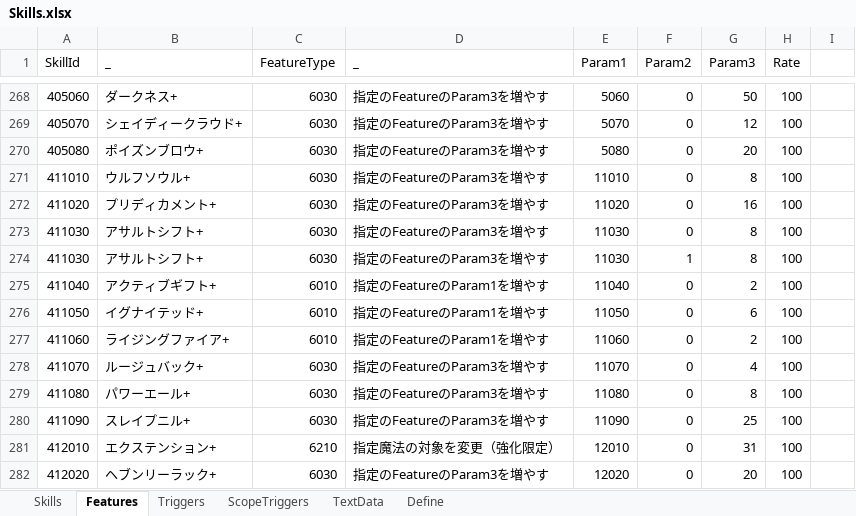
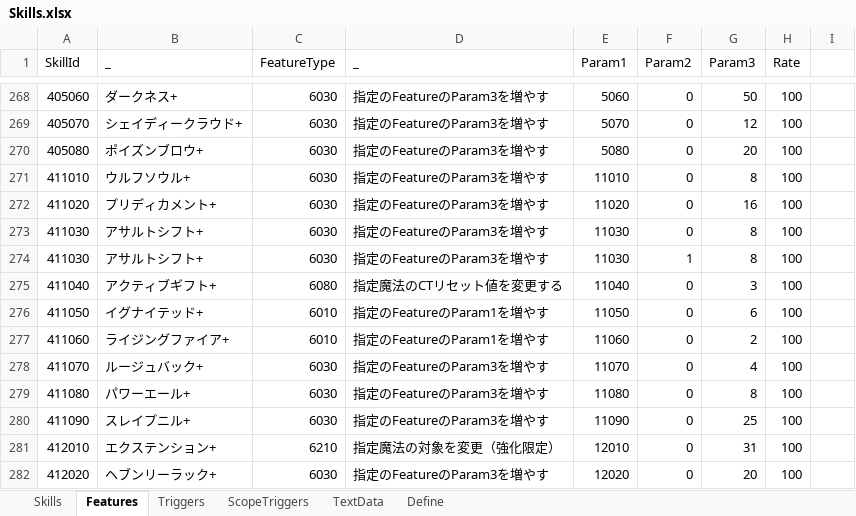
Before and after one commit to seedsclaft/unity, an Excel workbook: Assets/Data/Skills.xlsx, sheet Features, drawn as a sheet; only a part is shown, gaps mark what is left out; values as stored, in another font and other column widths than the file's, no borders; the diff names each change by its address in the sheet, - before the commit and + after, or states it on an @@ line.

```diff
--- a/Assets/Data/Skills.xlsx (sheet Features)
+++ b/Assets/Data/Skills.xlsx (sheet Features)
-C275 (FeatureType): 6010
+C275 (FeatureType): 6080
-D275 (_): 指定のFeatureのParam1を増やす
+D275 (_): 指定魔法のCTリセット値を変更する
-G275 (Param3): 2
+G275 (Param3): 3
```
Also changed, not shown: sheet TextData, 4 other files.
